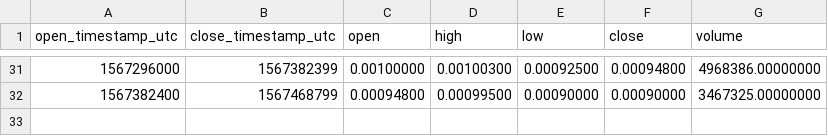
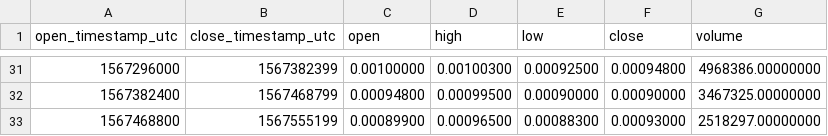
Before and after one commit to cryptobigbro/binance-COSBNB, a CSV file: binance-COSBNB-1d.csv, drawn as a sheet; only a part is shown, gaps mark what is left out; the diff names each change by its address in the sheet, - before the commit and + after, or states it on an @@ line.

```diff
--- a/binance-COSBNB-1d.csv
+++ b/binance-COSBNB-1d.csv
+row 33: 1567468800 | 1567555199 | 0.00089900 | 0.00096500 | 0.00088300 | 0.00093000 | 2518297.00000000
```
Also changed, not shown: binance-COSBNB-1h.csv, 1 other file.
